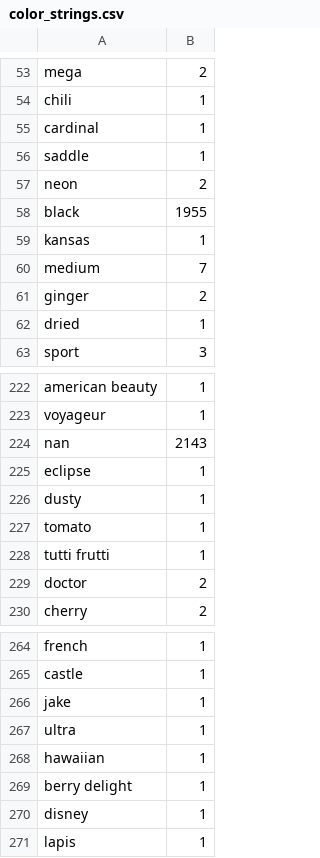
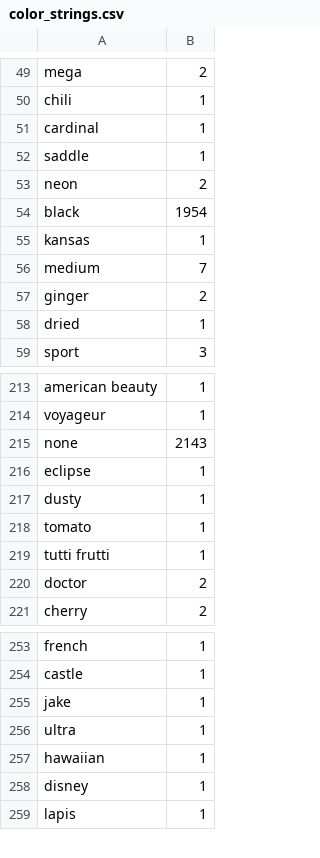
Before and after one commit to mkraice1/ScreenshopColor, a CSV file: color_strings.csv, drawn as a sheet; only a part is shown, gaps mark what is left out; the diff covers the shown part only.

```diff
--- a/color_strings.csv
+++ b/color_strings.csv
@@ -57,3 +53,3 @@ saddle,1
 neon,2
-black,1955
+black,1954
 kansas,1
@@ -223,3 +214,3 @@ american beauty,1
 voyageur,1
-nan,2143
+none,2143
 eclipse,1
@@ -268,3 +257,2 @@ ultra,1
 hawaiian,1
-berry delight,1
 disney,1
```
Also changed, not shown: 11 removed rows and 4 edited cells elsewhere in this file, 4 other files.
